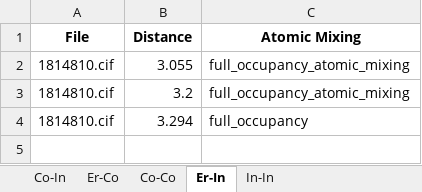
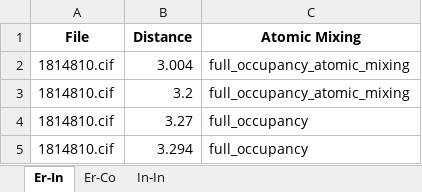
Before and after one commit to bobleesj/cif-bond-analyzer, an Excel workbook: 20240325_Er/output/20240325_Er_site_pairs.xlsx, sheet Er-In, drawn as a sheet; values as stored, in another font and other column widths than the file's, no borders; the diff names each change by its address in the sheet, - before the commit and + after, or states it on an @@ line.

```diff
--- a/20240325_Er/output/20240325_Er_site_pairs.xlsx (sheet Er-In)
+++ b/20240325_Er/output/20240325_Er_site_pairs.xlsx (sheet Er-In)
-sheet tab: Co-In
-sheet tab: Co-Co
@@ sheet tab order changed: Er-In | Er-Co | In-In @@
-B2 (Distance): 3.055
+B2 (Distance): 3.004
+row 4: 1814810.cif | 3.27 | full_occupancy
```
Also changed, not shown: sheet Er-Co, 20240322_oliynyk_test/output/20240322_oliynyk_test_element_pairs.xlsx, 20240322_oliynyk_test/output/20240322_oliynyk_test_site_pairs.xlsx, 40 other files.
